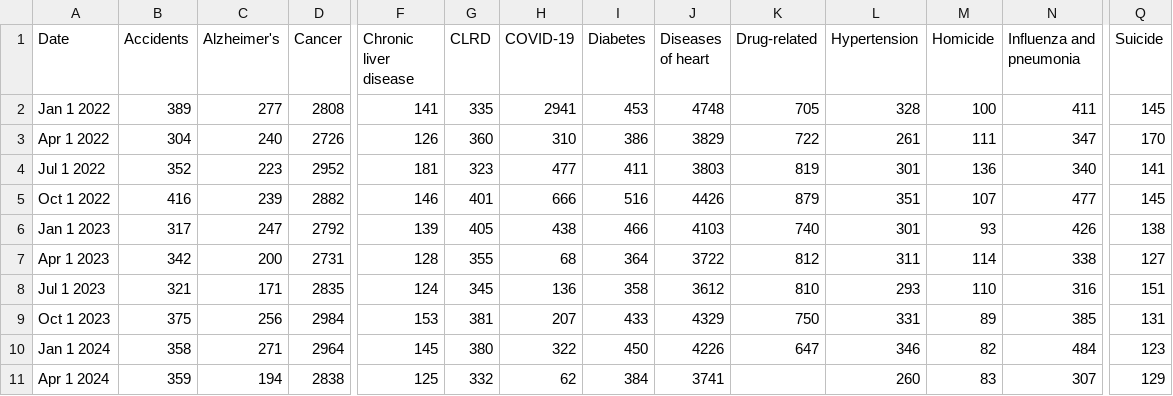
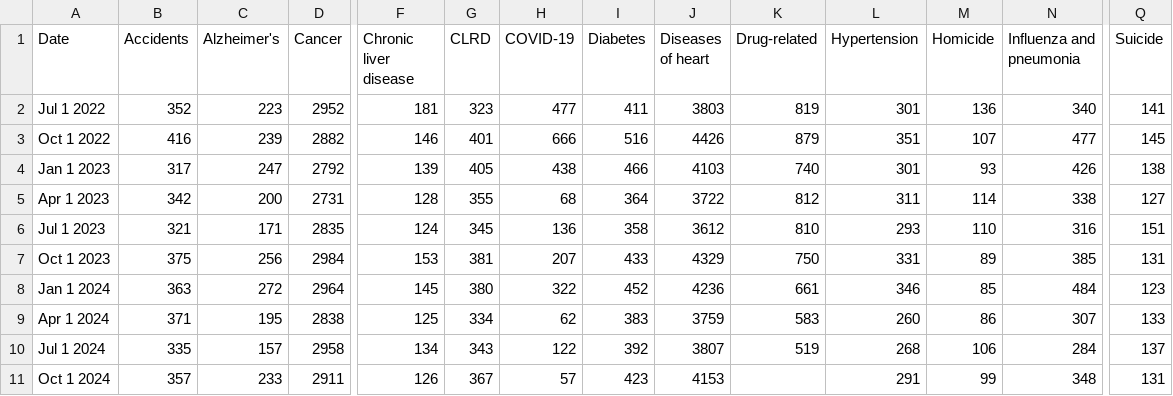
Before and after one commit to nychealth/provisional-vital-statistics, a CSV file: data-tables/deaths_by_causes.csv, drawn as a sheet; only a part is shown, gaps mark what is left out; removed rows and columns are numbered as before the commit, all else as after; rows hold the shown columns only; the diff names each change by its address in the sheet, - before the commit and + after, or states it on an @@ line.

Commit message:
Updated data to 2024 Q4

```diff
--- a/data-tables/deaths_by_causes.csv
+++ b/data-tables/deaths_by_causes.csv
-row 2: Jan 1 2022 | 389 | 277 | 2808 | 141 | 335 | 2941 | 453 | 4748 | 705 | 328 | 100 | 411 | 145
-row 3: Apr 1 2022 | 304 | 240 | 2726 | 126 | 360 | 310 | 386 | 3829 | 722 | 261 | 111 | 347 | 170
-B8 (Accidents): 358
+B8 (Accidents): 363
-C8 (Alzheimer's): 271
+C8 (Alzheimer's): 272
-I8 (Diabetes): 450
+I8 (Diabetes): 452
-J8 (Diseases of heart): 4226
+J8 (Diseases of heart): 4236
-K8 (Drug-related): 647
+K8 (Drug-related): 661
-M8 (Homicide): 82
+M8 (Homicide): 85
-B9 (Accidents): 359
+B9 (Accidents): 371
-C9 (Alzheimer's): 194
+C9 (Alzheimer's): 195
-G9 (CLRD): 332
+G9 (CLRD): 334
-I9 (Diabetes): 384
+I9 (Diabetes): 383
-J9 (Diseases of heart): 3741
+J9 (Diseases of heart): 3759
-K9 (Drug-related): (empty)
+K9 (Drug-related): 583
-M9 (Homicide): 83
+M9 (Homicide): 86
-Q9 (Suicide): 129
+Q9 (Suicide): 133
+row 10: Jul 1 2024 | 335 | 157 | 2958 | 134 | 343 | 122 | 392 | 3807 | 519 | 268 | 106 | 284 | 137
+row 11: Oct 1 2024 | 357 | 233 | 2911 | 126 | 367 | 57 | 423 | 4153 |  | 291 | 99 | 348 | 131
```
Also changed, not shown: data-tables/births_by_boro.csv, data-tables/births_by_bw.csv, 18 other files.
